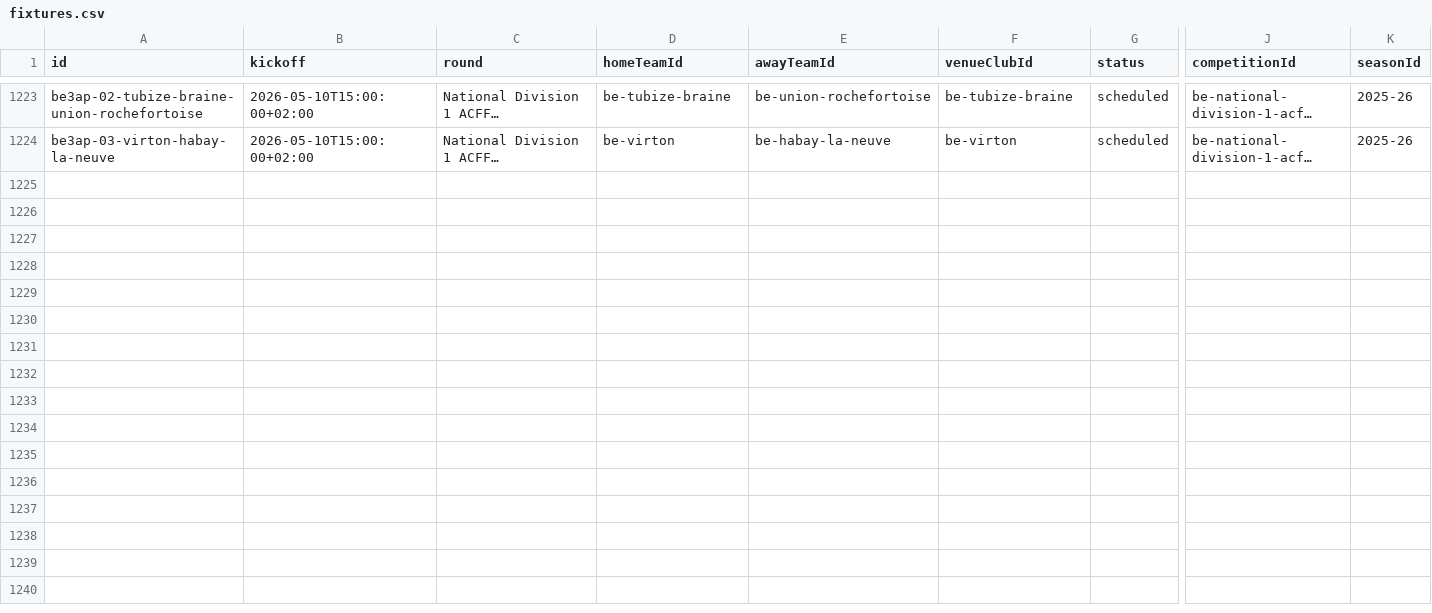
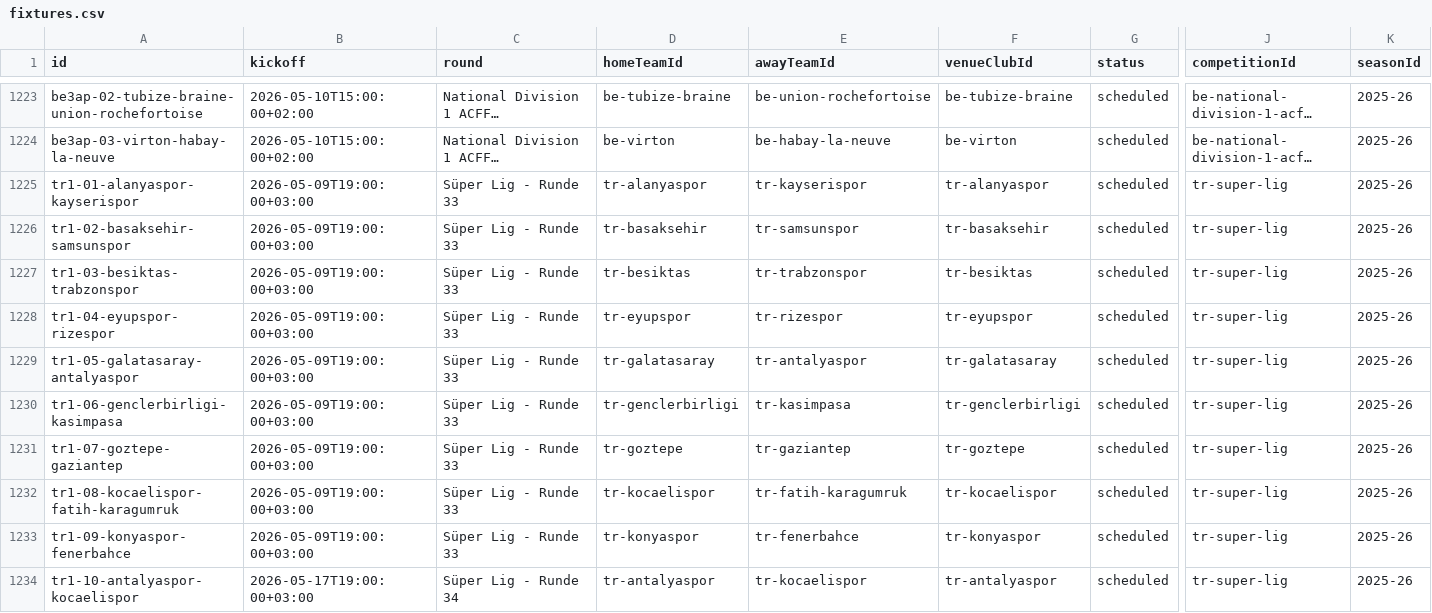
Before and after one commit to MartinToudal/tribunetour_app, a CSV file: Tribunetour/fixtures.csv, drawn as a sheet; only a part is shown, gaps mark what is left out; long unchanged cells end in …; rows hold the shown columns only; the diff covers the shown part only; the diff names each change by its address in the sheet, - before the commit and + after, or states it on an @@ line.

```diff
--- a/Tribunetour/fixtures.csv
+++ b/Tribunetour/fixtures.csv
+row 1225: tr1-01-alanyaspor-kayserispor | 2026-05-09T19:00:00+03:00 | Süper Lig - Runde 33 | tr-alanyaspor | tr-kayserispor | tr-alanyaspor | scheduled | tr-super-lig | 2025-26
+row 1226: tr1-02-basaksehir-samsunspor | 2026-05-09T19:00:00+03:00 | Süper Lig - Runde 33 | tr-basaksehir | tr-samsunspor | tr-basaksehir | scheduled | tr-super-lig | 2025-26
+row 1227: tr1-03-besiktas-trabzonspor | 2026-05-09T19:00:00+03:00 | Süper Lig - Runde 33 | tr-besiktas | tr-trabzonspor | tr-besiktas | scheduled | tr-super-lig | 2025-26
+row 1228: tr1-04-eyupspor-rizespor | 2026-05-09T19:00:00+03:00 | Süper Lig - Runde 33 | tr-eyupspor | tr-rizespor | tr-eyupspor | scheduled | tr-super-lig | 2025-26
+row 1229: tr1-05-galatasaray-antalyaspor | 2026-05-09T19:00:00+03:00 | Süper Lig - Runde 33 | tr-galatasaray | tr-antalyaspor | tr-galatasaray | scheduled | tr-super-lig | 2025-26
+row 1230: tr1-06-genclerbirligi-kasimpasa | 2026-05-09T19:00:00+03:00 | Süper Lig - Runde 33 | tr-genclerbirligi | tr-kasimpasa | tr-genclerbirligi | scheduled | tr-super-lig | 2025-26
+row 1231: tr1-07-goztepe-gaziantep | 2026-05-09T19:00:00+03:00 | Süper Lig - Runde 33 | tr-goztepe | tr-gaziantep | tr-goztepe | scheduled | tr-super-lig | 2025-26
+row 1232: tr1-08-kocaelispor-fatih-karagumruk | 2026-05-09T19:00:00+03:00 | Süper Lig - Runde 33 | tr-kocaelispor | tr-fatih-karagumruk | tr-kocaelispor | scheduled | tr-super-lig | 2025-26
+row 1233: tr1-09-konyaspor-fenerbahce | 2026-05-09T19:00:00+03:00 | Süper Lig - Runde 33 | tr-konyaspor | tr-fenerbahce | tr-konyaspor | scheduled | tr-super-lig | 2025-26
+row 1234: tr1-10-antalyaspor-kocaelispor | 2026-05-17T19:00:00+03:00 | Süper Lig - Runde 34 | tr-antalyaspor | tr-kocaelispor | tr-antalyaspor | scheduled | tr-super-lig | 2025-26
```
Also changed, not shown: 10 added rows elsewhere in this file, 4 other files.
